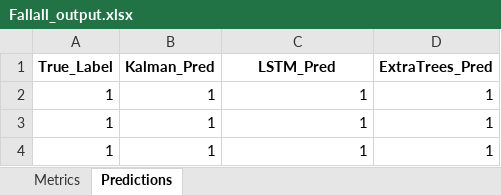
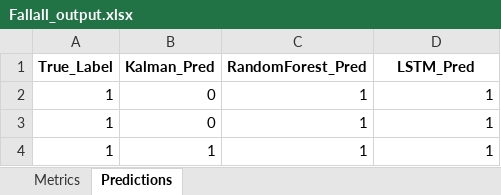
Before and after one commit to KAUSHIK-G-19/fallen_detection_multi_sensor, an Excel workbook: Fallall_output.xlsx, sheet Predictions, drawn as a sheet; values as stored, in another font and other column widths than the file's, no borders; the diff names each change by its address in the sheet, - before the commit and + after, or states it on an @@ line.

Commit message:
Enhance repository with real-time multimodal deployment, online Kalman filters, and comprehensive documentation

```diff
--- a/Fallall_output.xlsx (sheet Predictions)
+++ b/Fallall_output.xlsx (sheet Predictions)
-C1: LSTM_Pred
+C1: RandomForest_Pred
-D1: ExtraTrees_Pred
+D1: LSTM_Pred
-B2:B3 (Kalman_Pred): 1
+B2:B3 (Kalman_Pred): 0
```
Also changed, not shown: sheet Metrics, output.xlsx, 17 other files.
